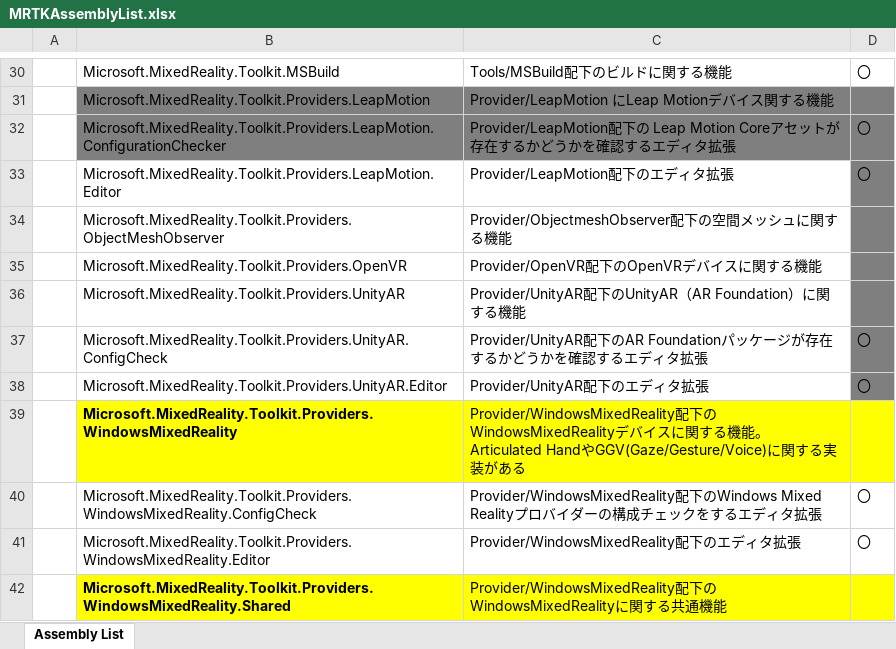
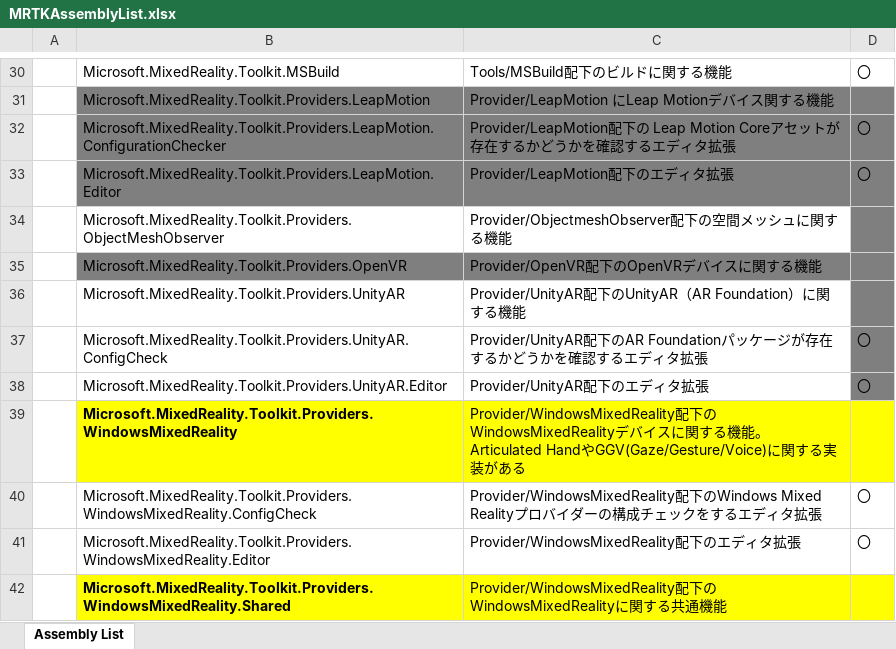
Before and after one commit to HiromuKato/MRTKMinimum, an Excel workbook: MRTKAssemblyList.xlsx, sheet Assembly List, drawn as a sheet; only a part is shown, gaps mark what is left out; values as stored, in another font and other column widths than the file's, no borders; the diff names each change by its address in the sheet, - before the commit and + after, or states it on an @@ line.

```diff
--- a/MRTKAssemblyList.xlsx (sheet Assembly List)
+++ b/MRTKAssemblyList.xlsx (sheet Assembly List)
-B33:C33 fill: none
+B33:C33 fill: #7F7F7F
-B35:C35 fill: none
+B35:C35 fill: #7F7F7F
```
Also changed, not shown: 24 other files.
